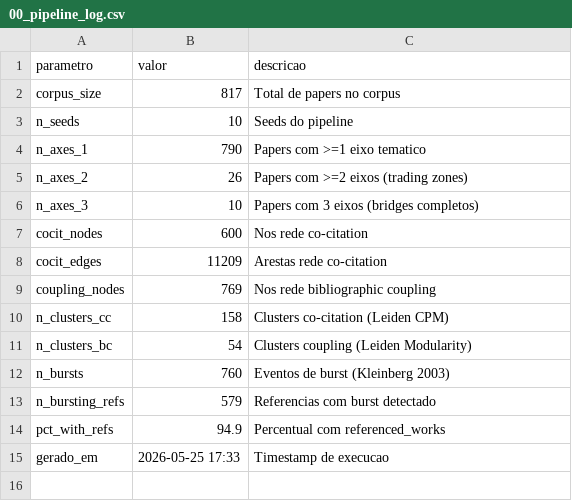
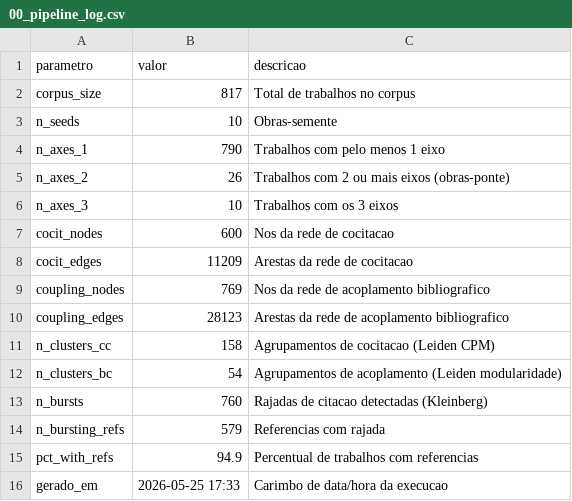
Before and after one commit to freirelucas/cibernetica-regula-o-politica-industrial, a CSV file: docs/dados/00_pipeline_log.csv, drawn as a sheet.

```diff
--- a/docs/dados/00_pipeline_log.csv
+++ b/docs/dados/00_pipeline_log.csv
@@ -1,15 +1,16 @@
 parametro,valor,descricao
-corpus_size,817,Total de papers no corpus
-n_seeds,10,Seeds do pipeline
-n_axes_1,790,Papers com >=1 eixo tematico
-n_axes_2,26,Papers com >=2 eixos (trading zones)
-n_axes_3,10,Papers com 3 eixos (bridges completos)
-cocit_nodes,600,Nos rede co-citation
-cocit_edges,11209,Arestas rede co-citation
-coupling_nodes,769,Nos rede bibliographic coupling
-n_clusters_cc,158,Clusters co-citation (Leiden CPM)
-n_clusters_bc,54,Clusters coupling (Leiden Modularity)
-n_bursts,760,Eventos de burst (Kleinberg 2003)
-n_bursting_refs,579,Referencias com burst detectado
-pct_with_refs,94.9,Percentual com referenced_works
-gerado_em,2026-05-25 17:33,Timestamp de execucao
+corpus_size,817,Total de trabalhos no corpus
+n_seeds,10,Obras-semente
+n_axes_1,790,Trabalhos com pelo menos 1 eixo
+n_axes_2,26,Trabalhos com 2 ou mais eixos (obras-ponte)
+n_axes_3,10,Trabalhos com os 3 eixos
+cocit_nodes,600,Nos da rede de cocitacao
+cocit_edges,11209,Arestas da rede de cocitacao
+coupling_nodes,769,Nos da rede de acoplamento bibliografico
+coupling_edges,28123,Arestas da rede de acoplamento bibliografico
+n_clusters_cc,158,Agrupamentos de cocitacao (Leiden CPM)
+n_clusters_bc,54,Agrupamentos de acoplamento (Leiden modularidade)
+n_bursts,760,Rajadas de citacao detectadas (Kleinberg)
+n_bursting_refs,579,Referencias com rajada
+pct_with_refs,94.9,Percentual de trabalhos com referencias
+gerado_em,2026-05-25 17:33,Carimbo de data/hora da execucao
```
Also changed, not shown: 3 other files.
